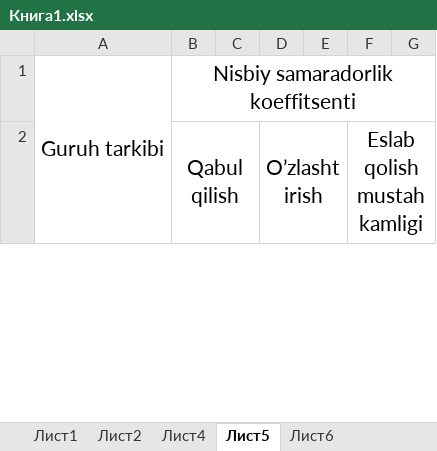
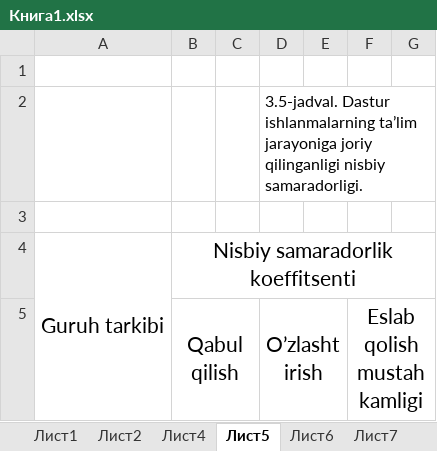
Before and after one commit to sanjarbey/kulidjanova_yulduz-xon, an Excel workbook: Книга1.xlsx, sheet Лист5, drawn as a sheet; only a part is shown; values as stored, in another font and other column widths than the file's, no borders; charts and pictures not drawn; the diff names each change by its address in the sheet, - before the commit and + after, or states it on an @@ line.

```diff
--- a/Книга1.xlsx (sheet Лист5)
+++ b/Книга1.xlsx (sheet Лист5)
+sheet tab: Лист7
+row 1: (empty)
+row 2:  |  |  | 3.5-jadval. Dastur ishlanmalarning ta’lim jarayoniga joriy qilinganligi nisbiy samaradorligi.
+row 3: (empty)
```
Also changed, not shown: sheet Лист6, sheet Лист2, sheet Лист1, sheet Лист4, other sheet tabs, charts or pictures, 1 other file.
